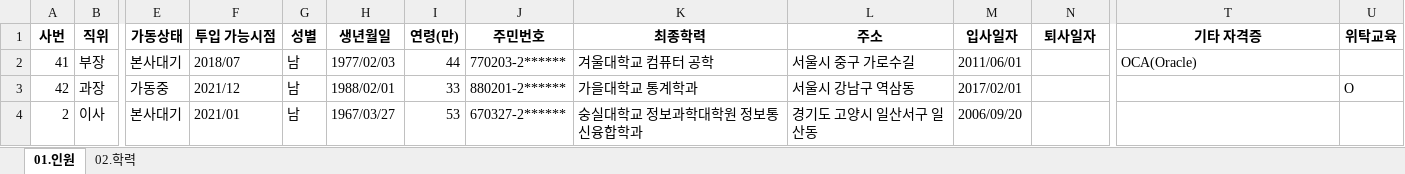
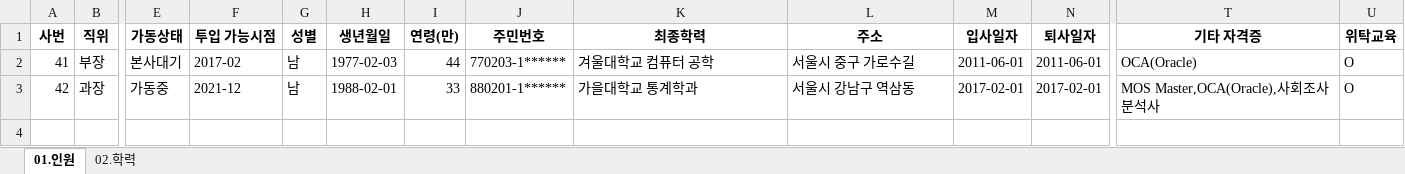
Before and after one commit to kmandu123/pythonProject, an Excel workbook: emp.xlsx, sheet 01.인원, drawn as a sheet; only a part is shown, gaps mark what is left out; values as stored, in another font and other column widths than the file's, no borders; rows hold the shown columns only; the diff names each change by its address in the sheet, - before the commit and + after, or states it on an @@ line.

```diff
--- a/emp.xlsx (sheet 01.인원)
+++ b/emp.xlsx (sheet 01.인원)
-F2 (투입 가능시점): 2018/07
+F2 (투입 가능시점): 2017-02
-H2 (생년월일): 1977/02/03
+H2 (생년월일): 1977-02-03
-J2 (주민번호): 770203-2******
+J2 (주민번호): 770203-1******
-M2 (입사일자): 2011/06/01
+M2 (입사일자): 2011-06-01
-N2 (퇴사일자): (empty)
+N2 (퇴사일자): 2011-06-01
-U2 (위탁교육): (empty)
+U2 (위탁교육): O
-F3 (투입 가능시점): 2021/12
+F3 (투입 가능시점): 2021-12
-H3 (생년월일): 1988/02/01
+H3 (생년월일): 1988-02-01
-J3 (주민번호): 880201-2******
+J3 (주민번호): 880201-1******
-M3 (입사일자): 2017/02/01
+M3 (입사일자): 2017-02-01
-N3 (퇴사일자): (empty)
+N3 (퇴사일자): 2017-02-01
-T3 (기타 자격증): (empty)
+T3 (기타 자격증): MOS Master,OCA(Oracle),사회조사분석사
-row 4: 2 | 이사 | 본사대기 | 2021/01 | 남 | 1967/03/27 | 53 | 670327-2****** | 숭실대학교 정보과학대학원 정보통신융합학과 | 경기도 고양시 일산서구 일산동 | 2006/09/20
```
Also changed, not shown: sheet 02.학력, 2 other files.
